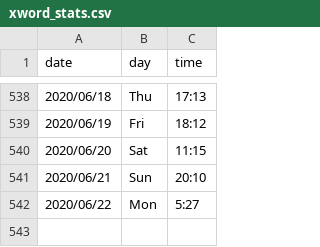
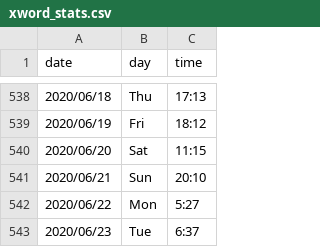
Before and after one commit to kunalkamath/kunalkamath.github.io, a CSV file: xword_stats.csv, drawn as a sheet; only a part is shown, gaps mark what is left out.

Commit message:
jun23

```diff
--- a/xword_stats.csv
+++ b/xword_stats.csv
@@ -542 +542,2 @@ date,day,time
 2020/06/22,Mon, 5:27
+2020/06/23,Tue, 6:37
```
